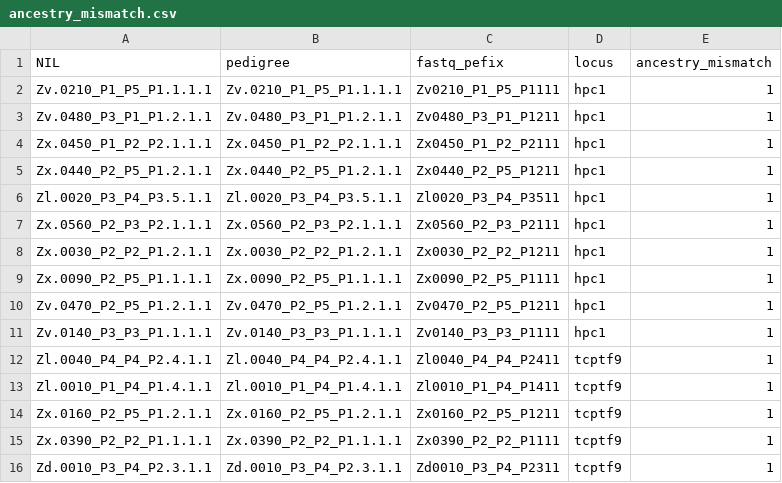
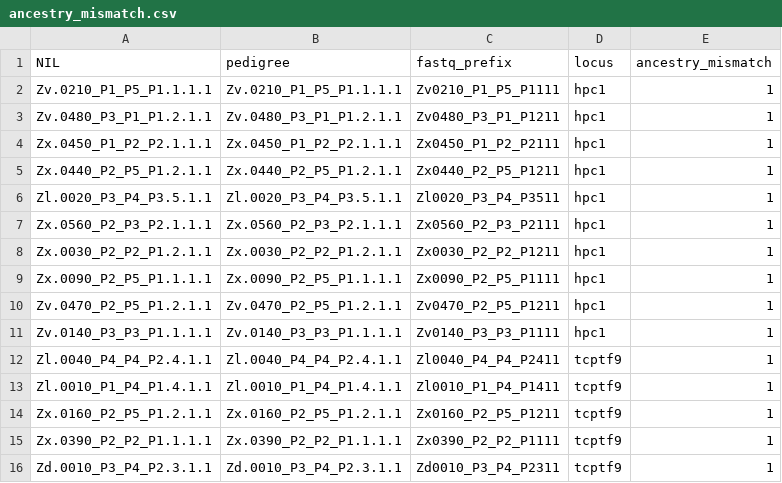
Before and after one commit to sawers-rellan-labs/targseq, a CSV file: inst/extdata/ancestry_mismatch.csv, drawn as a sheet.

Commit message:
Update ancestry_mismatch.csv

```diff
--- a/inst/extdata/ancestry_mismatch.csv
+++ b/inst/extdata/ancestry_mismatch.csv
@@ -1,2 +1,2 @@
-NIL,pedigree,fastq_pefix,locus,ancestry_mismatch
+NIL,pedigree,fastq_prefix,locus,ancestry_mismatch
 Zv.0210_P1_P5_P1.1.1.1,Zv.0210_P1_P5_P1.1.1.1,Zv0210_P1_P5_P1111,hpc1,1
```
